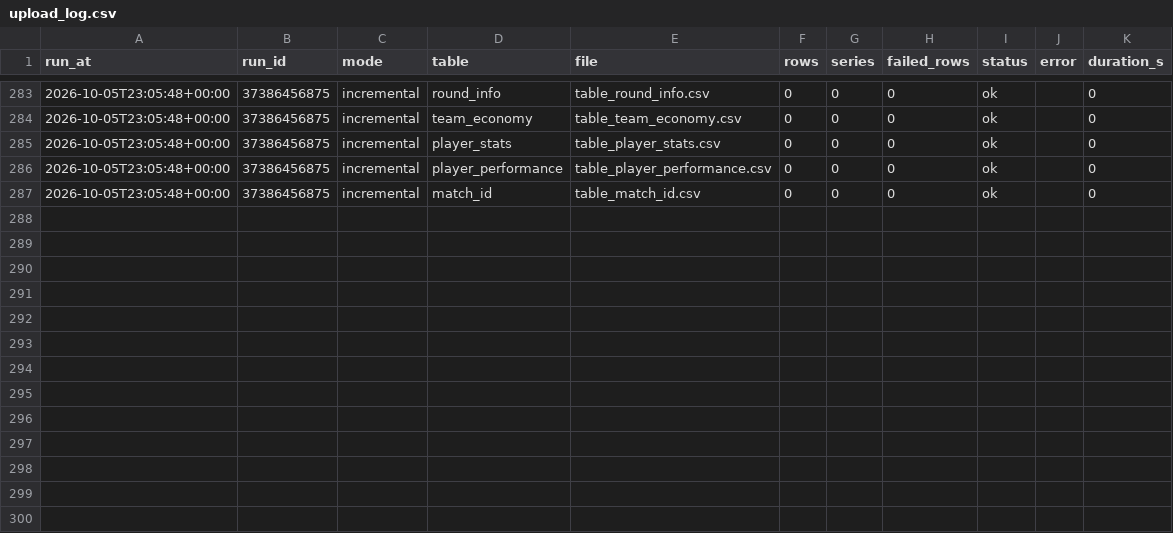
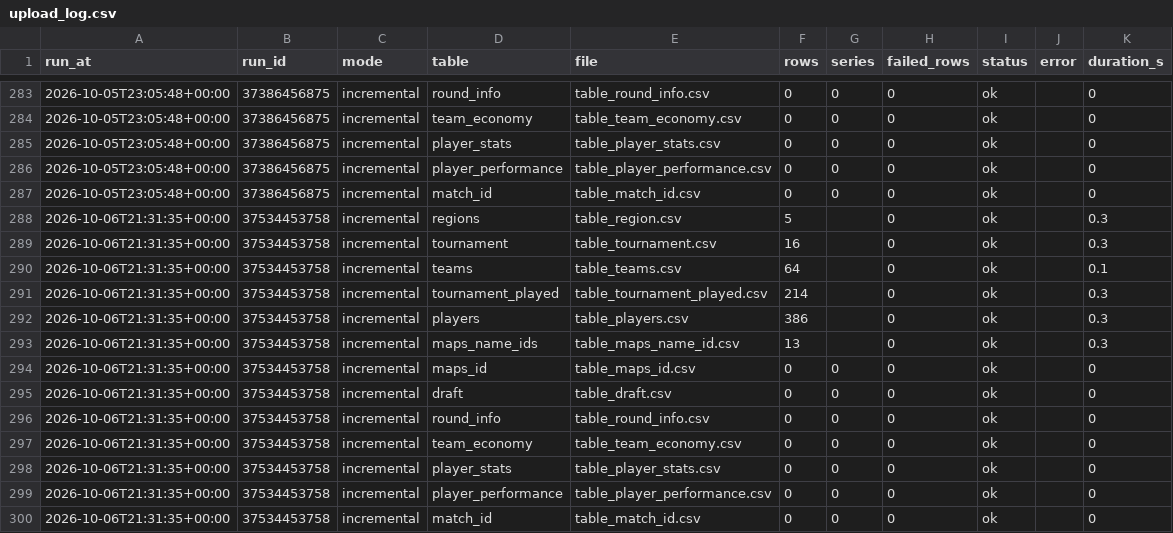
Before and after one commit to RkTcaster/vlr-scraper, a CSV file: csv/upload_log.csv, drawn as a sheet; only a part is shown, gaps mark what is left out; the diff names each change by its address in the sheet, - before the commit and + after, or states it on an @@ line.

```diff
--- a/csv/upload_log.csv
+++ b/csv/upload_log.csv
+row 288: 2026-10-06T21:31:35+00:00 | 37534453758 | incremental | regions | table_region.csv | 5 |  | 0 | ok |  | 0.3
+row 289: 2026-10-06T21:31:35+00:00 | 37534453758 | incremental | tournament | table_tournament.csv | 16 |  | 0 | ok |  | 0.3
+row 290: 2026-10-06T21:31:35+00:00 | 37534453758 | incremental | teams | table_teams.csv | 64 |  | 0 | ok |  | 0.1
+row 291: 2026-10-06T21:31:35+00:00 | 37534453758 | incremental | tournament_played | table_tournament_played.csv | 214 |  | 0 | ok |  | 0.3
+row 292: 2026-10-06T21:31:35+00:00 | 37534453758 | incremental | players | table_players.csv | 386 |  | 0 | ok |  | 0.3
+row 293: 2026-10-06T21:31:35+00:00 | 37534453758 | incremental | maps_name_ids | table_maps_name_id.csv | 13 |  | 0 | ok |  | 0.3
+row 294: 2026-10-06T21:31:35+00:00 | 37534453758 | incremental | maps_id | table_maps_id.csv | 0 | 0 | 0 | ok |  | 0
+row 295: 2026-10-06T21:31:35+00:00 | 37534453758 | incremental | draft | table_draft.csv | 0 | 0 | 0 | ok |  | 0
+row 296: 2026-10-06T21:31:35+00:00 | 37534453758 | incremental | round_info | table_round_info.csv | 0 | 0 | 0 | ok |  | 0
+row 297: 2026-10-06T21:31:35+00:00 | 37534453758 | incremental | team_economy | table_team_economy.csv | 0 | 0 | 0 | ok |  | 0
+row 298: 2026-10-06T21:31:35+00:00 | 37534453758 | incremental | player_stats | table_player_stats.csv | 0 | 0 | 0 | ok |  | 0
+row 299: 2026-10-06T21:31:35+00:00 | 37534453758 | incremental | player_performance | table_player_performance.csv | 0 | 0 | 0 | ok |  | 0
+row 300: 2026-10-06T21:31:35+00:00 | 37534453758 | incremental | match_id | table_match_id.csv | 0 | 0 | 0 | ok |  | 0
```
